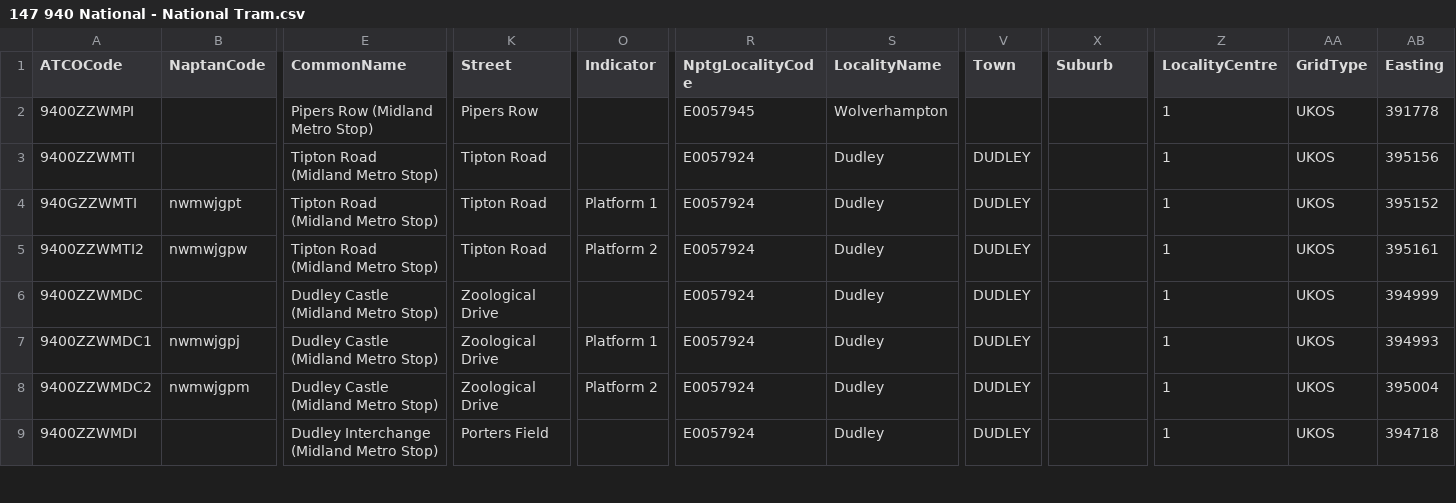
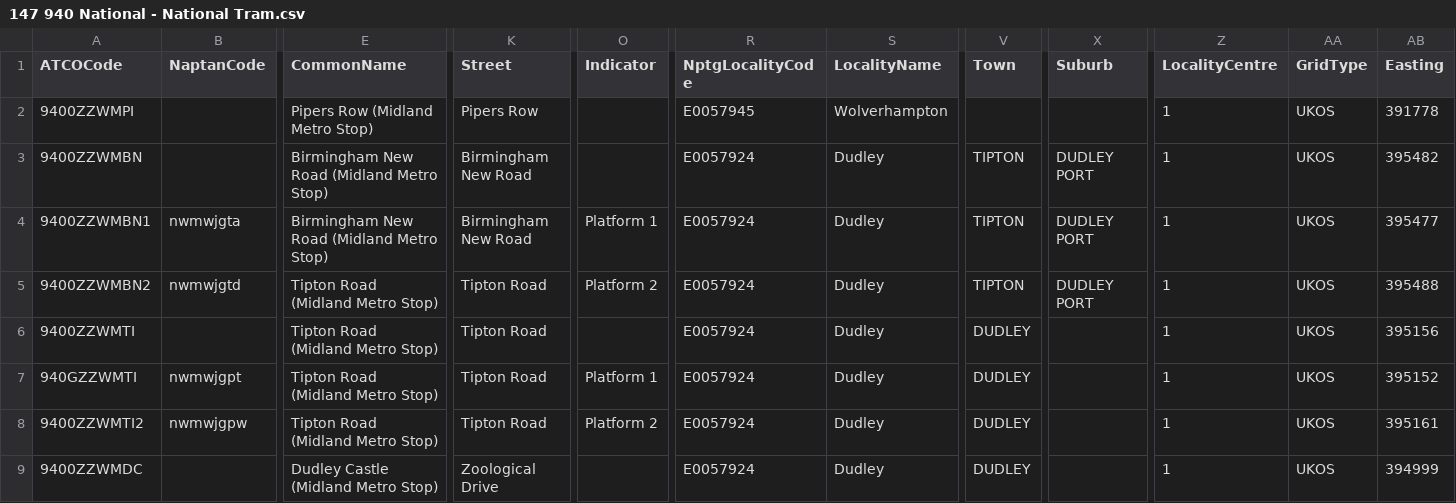
Before and after one commit to bustimes/scrapings, a CSV file: naptan/147 940 National - National Tram.csv, drawn as a sheet; only a part is shown, gaps mark what is left out; the shorter side is filled out with more unchanged rows; rows hold the shown columns only; the diff names each change by its address in the sheet, - before the commit and + after, or states it on an @@ line.

```diff
--- a/naptan/147 940 National - National Tram.csv
+++ b/naptan/147 940 National - National Tram.csv
+row 3: 9400ZZWMBN |  | Birmingham New Road (Midland Metro Stop) | Birmingham New Road |  | E0057924 | Dudley | TIPTON | DUDLEY PORT | 1 | UKOS | 395482
+row 4: 9400ZZWMBN1 | nwmwjgta | Birmingham New Road (Midland Metro Stop) | Birmingham New Road | Platform 1 | E0057924 | Dudley | TIPTON | DUDLEY PORT | 1 | UKOS | 395477
+row 5: 9400ZZWMBN2 | nwmwjgtd | Tipton Road (Midland Metro Stop) | Tipton Road | Platform 2 | E0057924 | Dudley | TIPTON | DUDLEY PORT | 1 | UKOS | 395488
```
Also changed, not shown: naptan/008 149 Brighton and Hove.csv, 3 other files.
